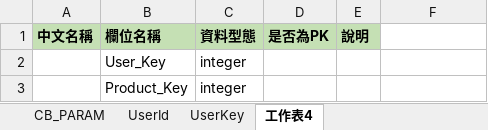
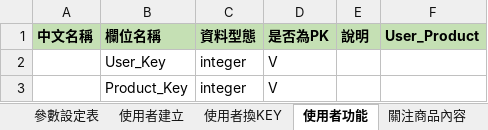
Before and after one commit to williamchenchilin/RunStockProject, an Excel workbook: StockAPP/02-DataDesign/LandingFile.xlsx, sheet 使用者功能, drawn as a sheet; values as stored, in another font and other column widths than the file's, no borders; the diff names each change by its address in the sheet, - before the commit and + after, or states it on an @@ line.

```diff
--- a/StockAPP/02-DataDesign/LandingFile.xlsx (sheet 使用者功能)
+++ b/StockAPP/02-DataDesign/LandingFile.xlsx (sheet 使用者功能)
-sheet tab: CB_PARAM
+sheet tab: 參數設定表
-sheet tab: UserId
+sheet tab: 使用者建立
-sheet tab: UserKey
+sheet tab: 使用者換KEY
-sheet tab: 工作表4
+sheet tab: 使用者功能
+sheet tab: 關注商品內容
-F1: (empty)
+F1: User_Product
-F1 fill: none
+F1 fill: #C5E0B4
-D2:D3 (是否為PK): (empty)
+D2:D3 (是否為PK): V
```
Also changed, not shown: sheet 使用者換KEY, sheet 使用者建立, sheet 參數設定表, other sheet tabs, 2 other files.
